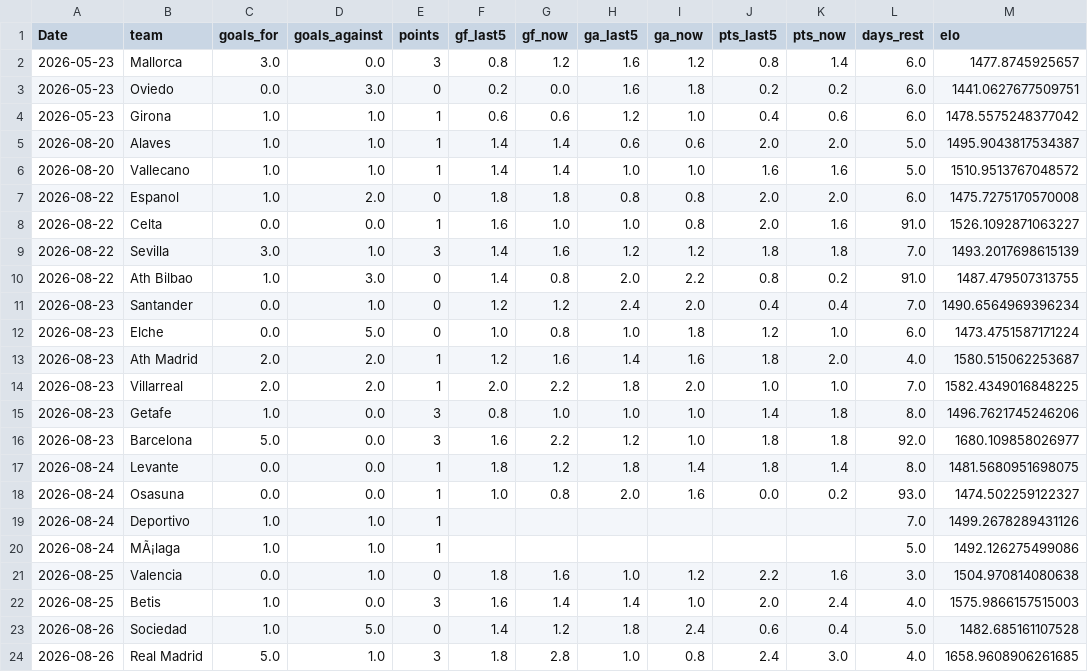
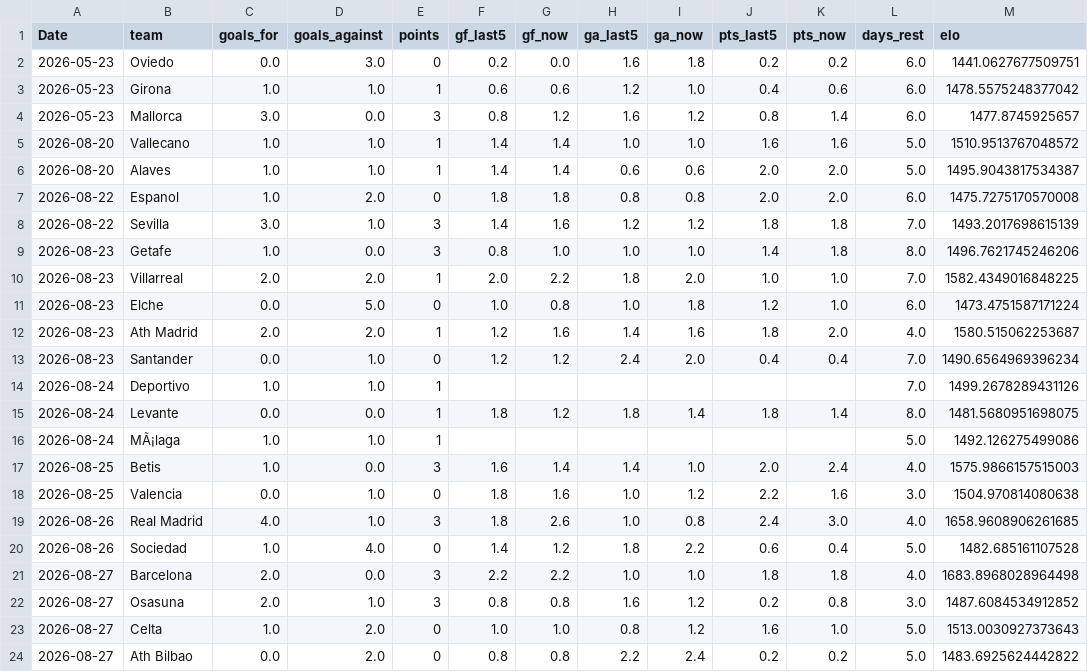
Before and after one commit to Treforis/Football-Score-Predictor, a CSV file: artifacts/PD/snapshot.csv, drawn as a sheet.

```diff
--- a/artifacts/PD/snapshot.csv
+++ b/artifacts/PD/snapshot.csv
@@ -1,24 +1,24 @@
 Date,team,goals_for,goals_against,points,gf_last5,gf_now,ga_last5,ga_now,pts_last5,pts_now,days_rest,elo
-2026-05-23,Mallorca,3.0,0.0,3,0.8,1.2,1.6,1.2,0.8,1.4,6.0,1477.8745925657
 2026-05-23,Oviedo,0.0,3.0,0,0.2,0.0,1.6,1.8,0.2,0.2,6.0,1441.0627677509751
 2026-05-23,Girona,1.0,1.0,1,0.6,0.6,1.2,1.0,0.4,0.6,6.0,1478.5575248377042
+2026-05-23,Mallorca,3.0,0.0,3,0.8,1.2,1.6,1.2,0.8,1.4,6.0,1477.8745925657
+2026-08-20,Vallecano,1.0,1.0,1,1.4,1.4,1.0,1.0,1.6,1.6,5.0,1510.9513767048572
 2026-08-20,Alaves,1.0,1.0,1,1.4,1.4,0.6,0.6,2.0,2.0,5.0,1495.9043817534387
-2026-08-20,Vallecano,1.0,1.0,1,1.4,1.4,1.0,1.0,1.6,1.6,5.0,1510.9513767048572
 2026-08-22,Espanol,1.0,2.0,0,1.8,1.8,0.8,0.8,2.0,2.0,6.0,1475.7275170570008
-2026-08-22,Celta,0.0,0.0,1,1.6,1.0,1.0,0.8,2.0,1.6,91.0,1526.1092871063227
 2026-08-22,Sevilla,3.0,1.0,3,1.4,1.6,1.2,1.2,1.8,1.8,7.0,1493.2017698615139
-2026-08-22,Ath Bilbao,1.0,3.0,0,1.4,0.8,2.0,2.2,0.8,0.2,91.0,1487.479507313755
-2026-08-23,Santander,0.0,1.0,0,1.2,1.2,2.4,2.0,0.4,0.4,7.0,1490.6564969396234
+2026-08-23,Getafe,1.0,0.0,3,0.8,1.0,1.0,1.0,1.4,1.8,8.0,1496.7621745246206
+2026-08-23,Villarreal,2.0,2.0,1,2.0,2.2,1.8,2.0,1.0,1.0,7.0,1582.4349016848225
 2026-08-23,Elche,0.0,5.0,0,1.0,0.8,1.0,1.8,1.2,1.0,6.0,1473.4751587171224
 2026-08-23,Ath Madrid,2.0,2.0,1,1.2,1.6,1.4,1.6,1.8,2.0,4.0,1580.515062253687
-2026-08-23,Villarreal,2.0,2.0,1,2.0,2.2,1.8,2.0,1.0,1.0,7.0,1582.4349016848225
-2026-08-23,Getafe,1.0,0.0,3,0.8,1.0,1.0,1.0,1.4,1.8,8.0,1496.7621745246206
-2026-08-23,Barcelona,5.0,0.0,3,1.6,2.2,1.2,1.0,1.8,1.8,92.0,1680.109858026977
+2026-08-23,Santander,0.0,1.0,0,1.2,1.2,2.4,2.0,0.4,0.4,7.0,1490.6564969396234
+2026-08-24,Deportivo,1.0,1.0,1,,,,,,,7.0,1499.2678289431126
 2026-08-24,Levante,0.0,0.0,1,1.8,1.2,1.8,1.4,1.8,1.4,8.0,1481.5680951698075
-2026-08-24,Osasuna,0.0,0.0,1,1.0,0.8,2.0,1.6,0.0,0.2,93.0,1474.502259122327
-2026-08-24,Deportivo,1.0,1.0,1,,,,,,,7.0,1499.2678289431126
 2026-08-24,MÃ¡laga,1.0,1.0,1,,,,,,,5.0,1492.126275499086
+2026-08-25,Betis,1.0,0.0,3,1.6,1.4,1.4,1.0,2.0,2.4,4.0,1575.9866157515003
 2026-08-25,Valencia,0.0,1.0,0,1.8,1.6,1.0,1.2,2.2,1.6,3.0,1504.970814080638
-2026-08-25,Betis,1.0,0.0,3,1.6,1.4,1.4,1.0,2.0,2.4,4.0,1575.9866157515003
-2026-08-26,Sociedad,1.0,5.0,0,1.4,1.2,1.8,2.4,0.6,0.4,5.0,1482.685161107528
-2026-08-26,Real Madrid,5.0,1.0,3,1.8,2.8,1.0,0.8,2.4,3.0,4.0,1658.9608906261685
+2026-08-26,Real Madrid,4.0,1.0,3,1.8,2.6,1.0,0.8,2.4,3.0,4.0,1658.9608906261685
+2026-08-26,Sociedad,1.0,4.0,0,1.4,1.2,1.8,2.2,0.6,0.4,5.0,1482.685161107528
+2026-08-27,Barcelona,2.0,0.0,3,2.2,2.2,1.0,1.0,1.8,1.8,4.0,1683.8968028964498
+2026-08-27,Osasuna,2.0,1.0,3,0.8,0.8,1.6,1.2,0.2,0.8,3.0,1487.6084534912852
+2026-08-27,Celta,1.0,2.0,0,1.0,1.0,0.8,1.2,1.6,1.0,5.0,1513.0030927373643
+2026-08-27,Ath Bilbao,0.0,2.0,0,0.8,0.8,2.2,2.4,0.2,0.2,5.0,1483.6925624442822
```
Also changed, not shown: artifacts/PD/fixtures.csv, artifacts/PD/snapshot_live.csv, 2 other files.
